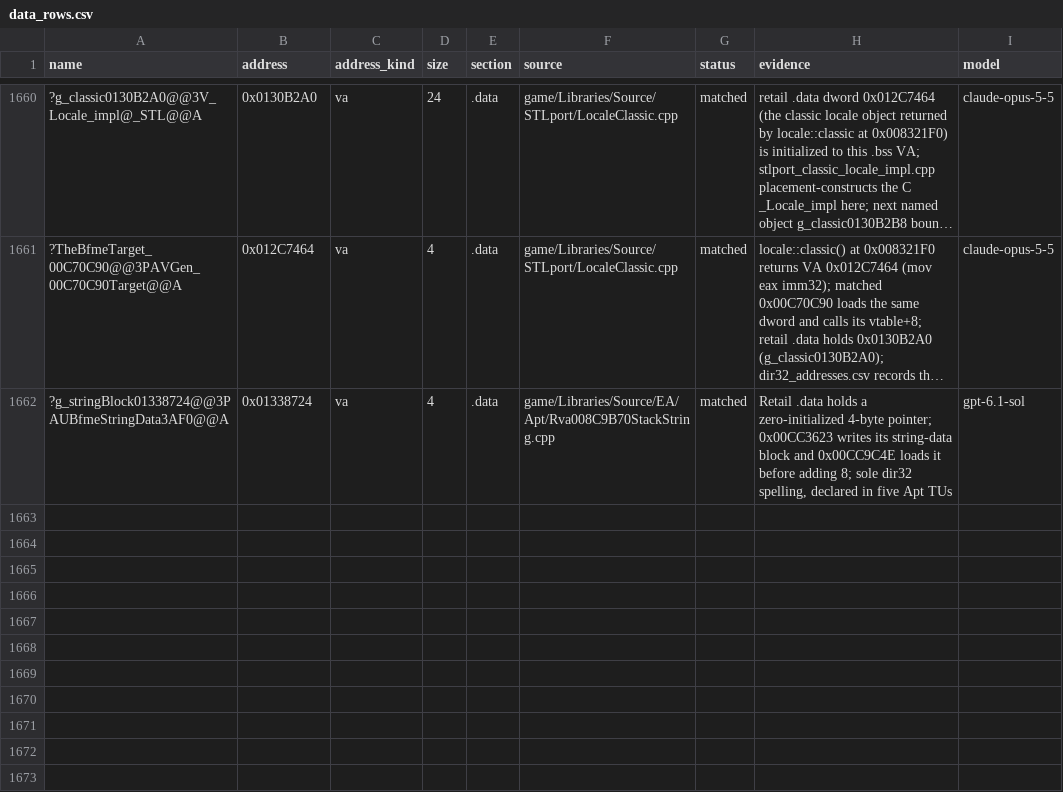
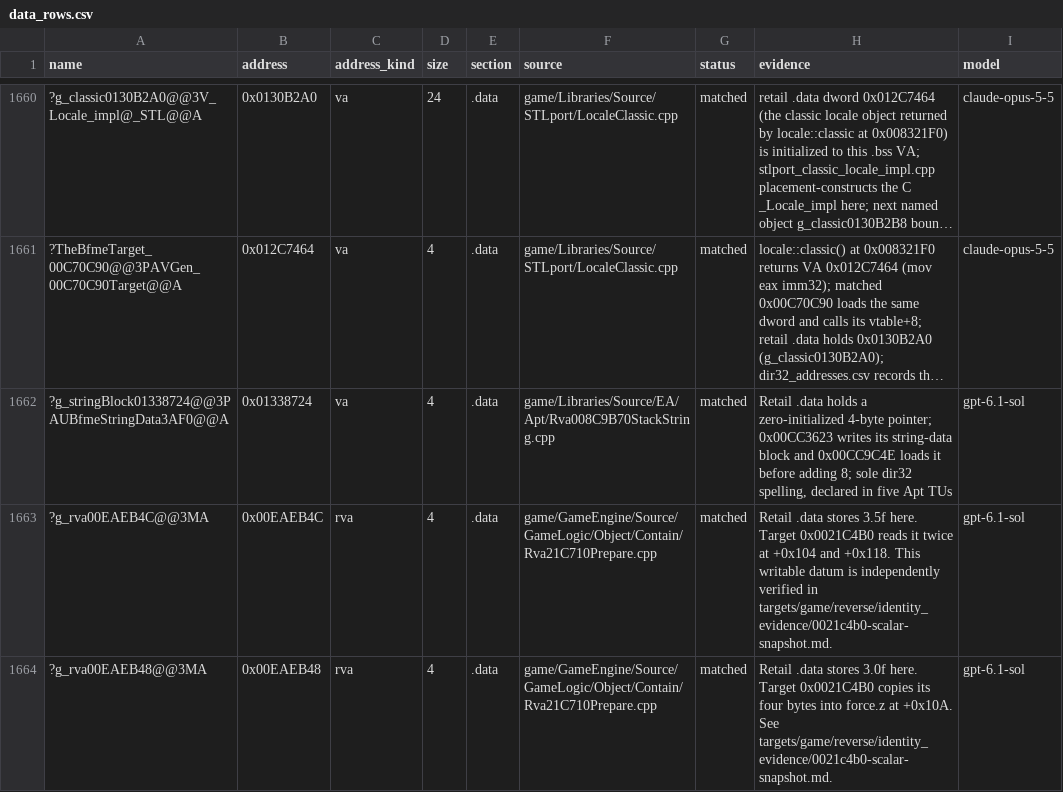
Before and after one commit to AA-plus/Open-BFME-1, a CSV file: targets/game/reverse/data_rows.csv, drawn as a sheet; only a part is shown, gaps mark what is left out; long unchanged cells end in …; the diff names each change by its address in the sheet, - before the commit and + after, or states it on an @@ line.

Commit message:
Recover a contain prepare step at 0x0021C4B0

```diff
--- a/targets/game/reverse/data_rows.csv
+++ b/targets/game/reverse/data_rows.csv
+row 1663: ?g_rva00EAEB4C@@3MA | 0x00EAEB4C | rva | 4 | .data | game/GameEngine/Source/GameLogic/Object/Contain/Rva21C710Prepare.cpp | matched | Retail .data stores 3.5f here. Target 0x0021C4B0 reads it twice at +0x104 and +0x118. This writable datum is independently verified in targets/game/reverse/identity_evidence/0021c4b0-scalar-snapshot.md. | gpt-6.1-sol
+row 1664: ?g_rva00EAEB48@@3MA | 0x00EAEB48 | rva | 4 | .data | game/GameEngine/Source/GameLogic/Object/Contain/Rva21C710Prepare.cpp | matched | Retail .data stores 3.0f here. Target 0x0021C4B0 copies its four bytes into force.z at +0x10A. See targets/game/reverse/identity_evidence/0021c4b0-scalar-snapshot.md. | gpt-6.1-sol
```
Also changed, not shown: 5 other files.
